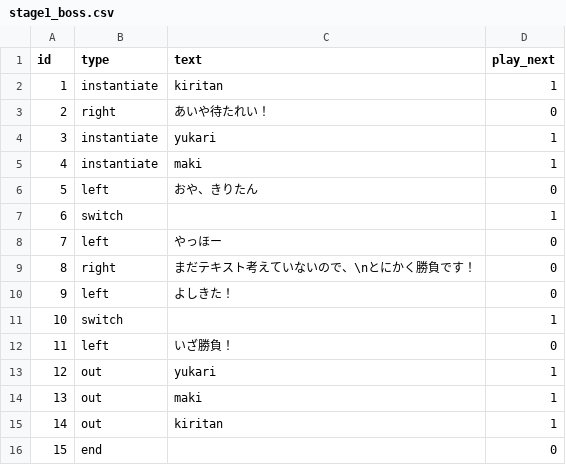
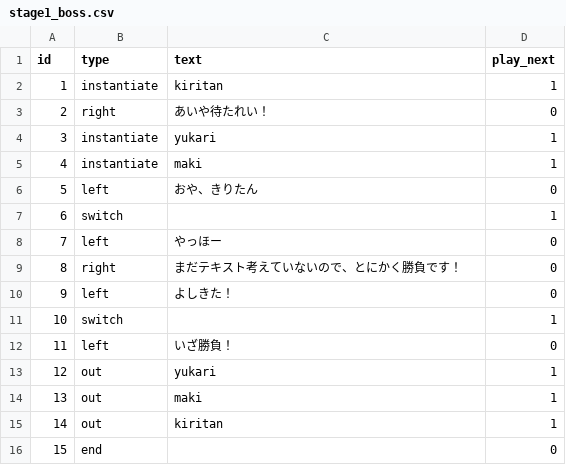
Before and after one commit to Musasin/TagMatch, a CSV file: TagMatch/Assets/Resources/Scenario/stage1_boss.csv, drawn as a sheet.

```diff
--- a/TagMatch/Assets/Resources/Scenario/stage1_boss.csv
+++ b/TagMatch/Assets/Resources/Scenario/stage1_boss.csv
@@ -8,3 +8,3 @@ id,type,text,play_next
 7,left,やっほー,0
-8,right,まだテキスト考えていないので、\nとにかく勝負です！,0
+8,right,まだテキスト考えていないので、とにかく勝負です！,0
 9,left,よしきた！,0
```
Also changed, not shown: TagMatch/Assets/Resources/MasterData/skill_tree.csv, 9 other files.
